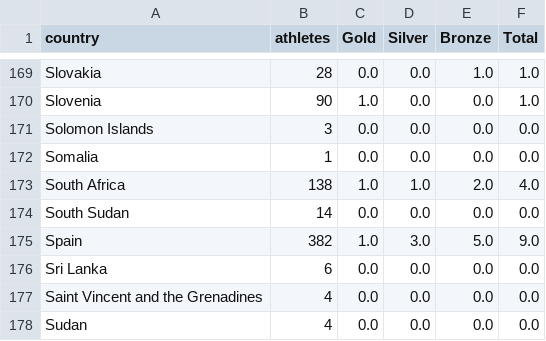
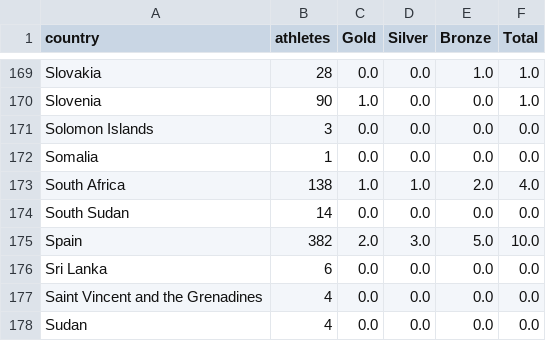
Before and after one commit to StefanWG/stefanwg.github.io, a CSV file: olympics/medals.csv, drawn as a sheet; only a part is shown, gaps mark what is left out; the diff covers the shown part only.

```diff
--- a/olympics/medals.csv
+++ b/olympics/medals.csv
@@ -174,3 +174,3 @@ South Africa,138,1.0,1.0,2.0,4.0
 South Sudan,14,0.0,0.0,0.0,0.0
-Spain,382,1.0,3.0,5.0,9.0
+Spain,382,2.0,3.0,5.0,10.0
 Sri Lanka,6,0.0,0.0,0.0,0.0
```
Also changed, not shown: 15 edited cells elsewhere in this file, 53 other files.
